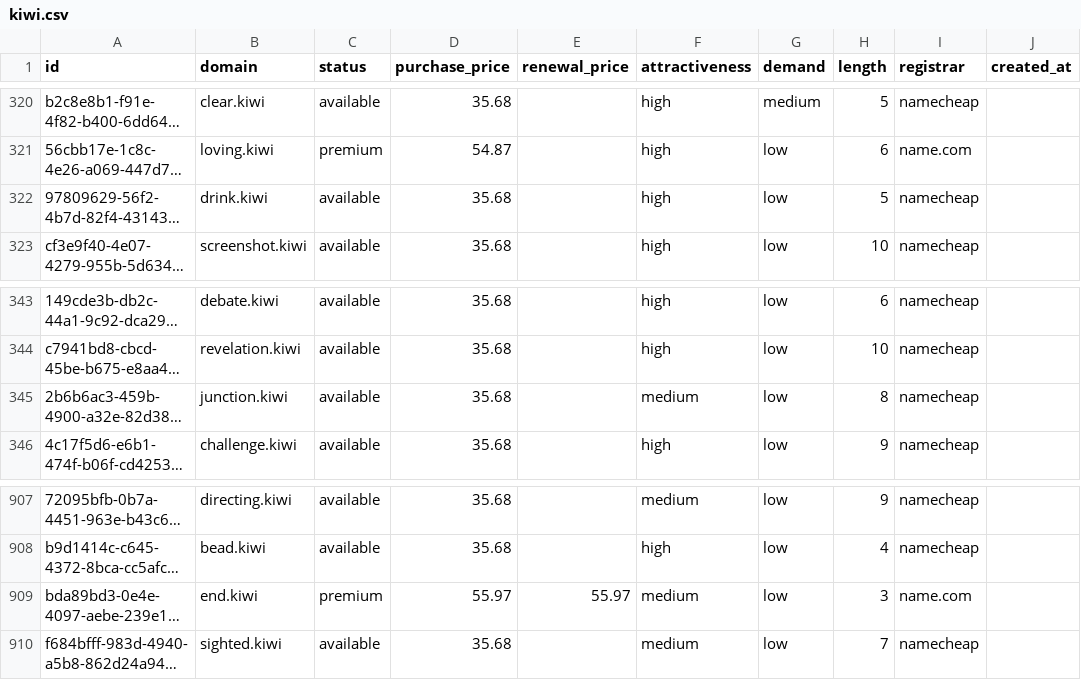
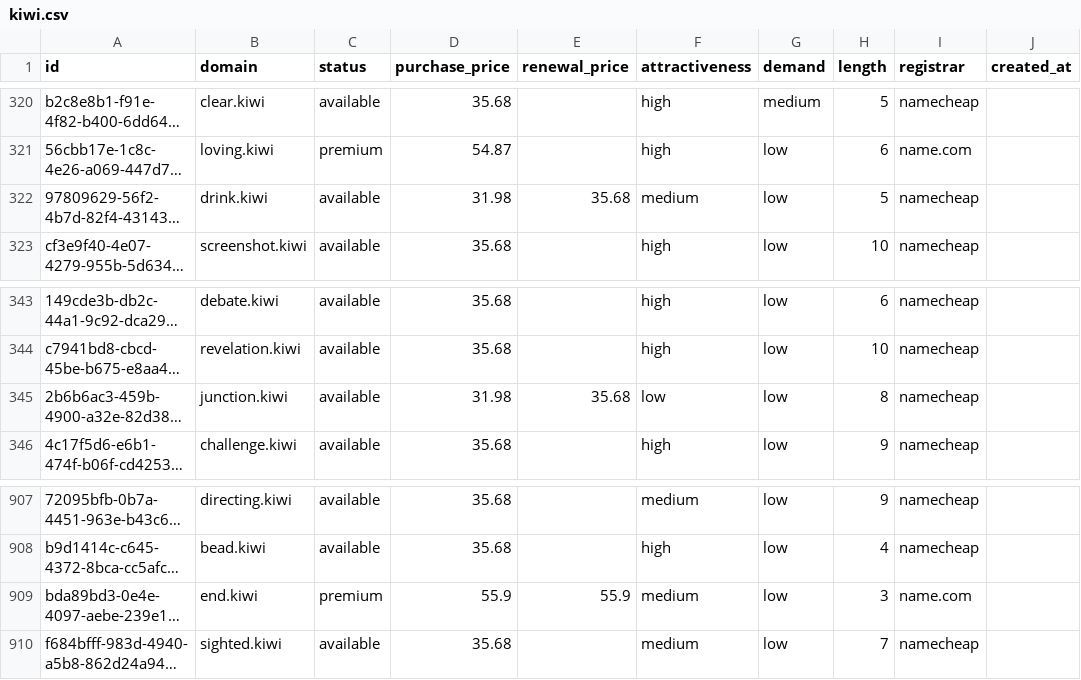
Before and after one commit to UniqueDomains/kiwi-oneword-domains, a CSV file: kiwi.csv, drawn as a sheet; only a part is shown, gaps mark what is left out; long unchanged cells end in …; the diff names each change by its address in the sheet, - before the commit and + after, or states it on an @@ line.

Commit message:
Domains update

```diff
--- a/kiwi.csv
+++ b/kiwi.csv
-D322 (purchase_price): 35.68
+D322 (purchase_price): 31.98
-E322 (renewal_price): (empty)
+E322 (renewal_price): 35.68
-F322 (attractiveness): high
+F322 (attractiveness): medium
-D345 (purchase_price): 35.68
+D345 (purchase_price): 31.98
-E345 (renewal_price): (empty)
+E345 (renewal_price): 35.68
-F345 (attractiveness): medium
+F345 (attractiveness): low
-D909 (purchase_price): 55.97
+D909 (purchase_price): 55.9
-E909 (renewal_price): 55.97
+E909 (renewal_price): 55.9
```
Also changed, not shown: 4 other files.
